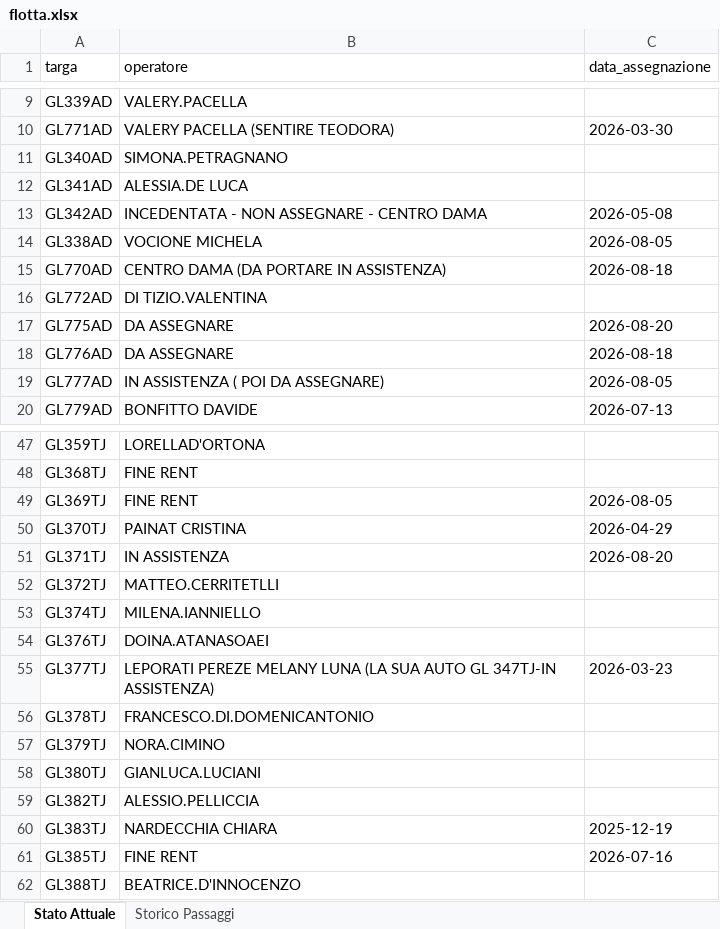
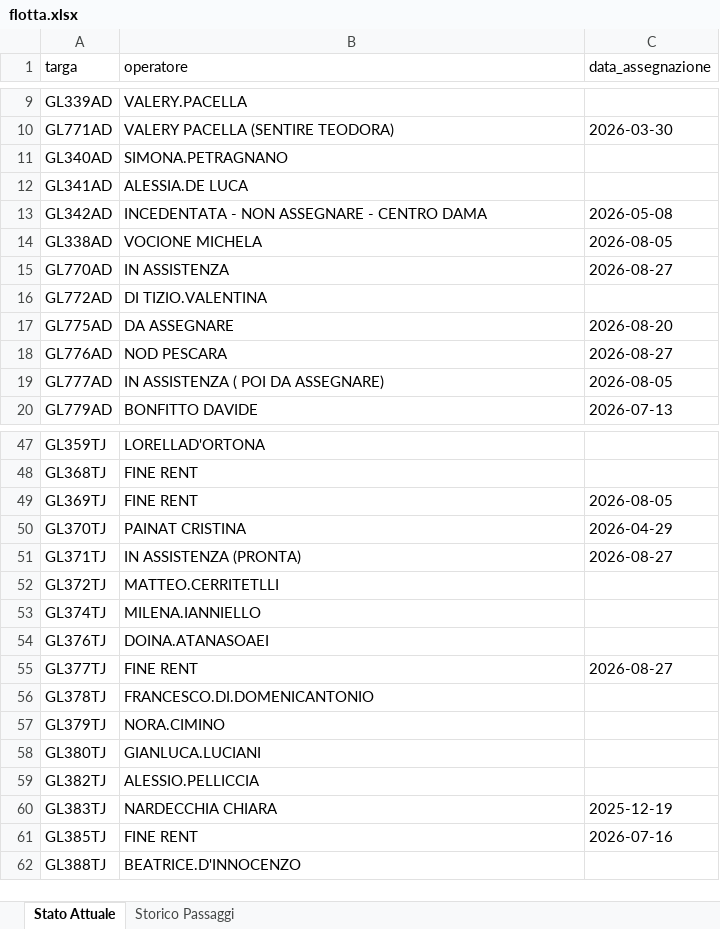
Before and after one commit to messinesetsrm-cell/db_auto, an Excel workbook: flotta.xlsx, sheet Stato Attuale, drawn as a sheet; only a part is shown, gaps mark what is left out; values as stored, in another font and other column widths than the file's, no borders; the diff names each change by its address in the sheet, - before the commit and + after, or states it on an @@ line.

```diff
--- a/flotta.xlsx (sheet Stato Attuale)
+++ b/flotta.xlsx (sheet Stato Attuale)
-B15 (operatore): CENTRO DAMA (DA PORTARE IN ASSISTENZA)
+B15 (operatore): IN ASSISTENZA
-C15 (data_assegnazione): 2026-08-18
+C15 (data_assegnazione): 2026-08-27
-B18 (operatore): DA ASSEGNARE
+B18 (operatore): NOD PESCARA
-C18 (data_assegnazione): 2026-08-18
+C18 (data_assegnazione): 2026-08-27
-B51 (operatore): IN ASSISTENZA
+B51 (operatore): IN ASSISTENZA (PRONTA)
-C51 (data_assegnazione): 2026-08-20
+C51 (data_assegnazione): 2026-08-27
-B55 (operatore): LEPORATI PEREZE MELANY LUNA (LA SUA AUTO GL 347TJ-IN ASSISTENZA)
+B55 (operatore): FINE RENT
-C55 (data_assegnazione): 2026-03-23
+C55 (data_assegnazione): 2026-08-27
```
Also changed, not shown: sheet Storico Passaggi.
